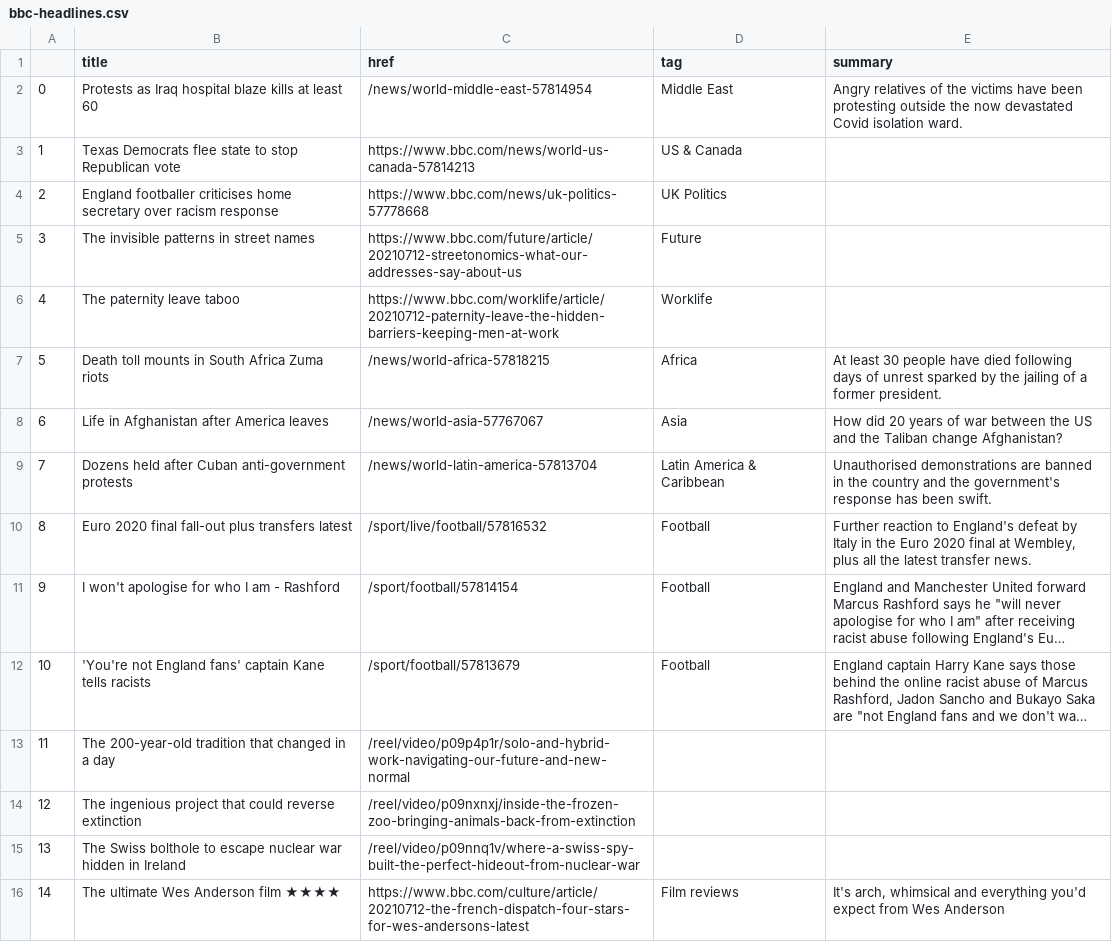
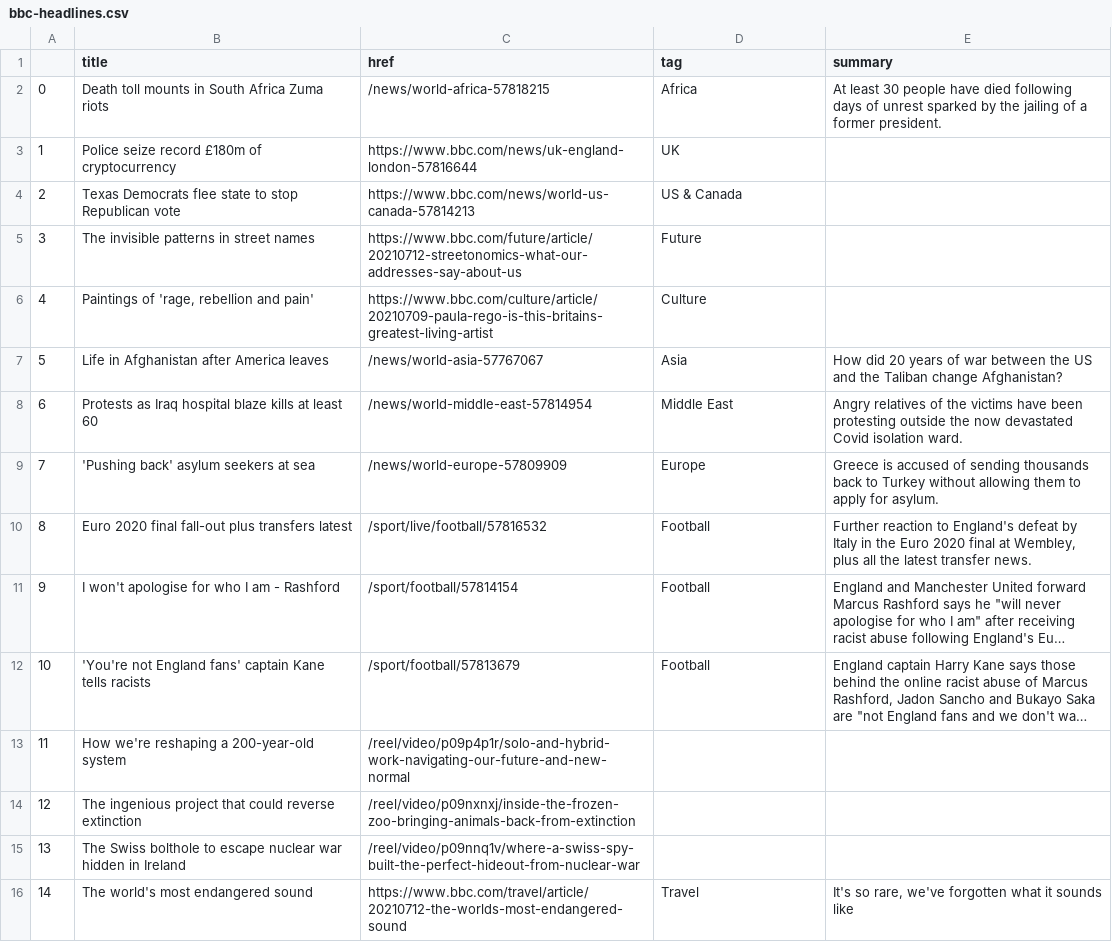
Before and after one commit to swatiyengar/automatic-scraper, a CSV file: bbc-headlines.csv, drawn as a sheet; only a part is shown; long unchanged cells end in …; the diff covers the shown part only; the diff names each change by its address in the sheet, - before the commit and + after, or states it on an @@ line.

```diff
--- a/bbc-headlines.csv
+++ b/bbc-headlines.csv
-B2 (title): Protests as Iraq hospital blaze kills at least 60
+B2 (title): Death toll mounts in South Africa Zuma riots
-C2 (href): /news/world-middle-east-57814954
+C2 (href): /news/world-africa-57818215
-D2 (tag): Middle East
+D2 (tag): Africa
-E2 (summary): Angry relatives of the victims have been protesting outside the now devastated Covid isolation ward.
+E2 (summary): At least 30 people have died following days of unrest sparked by the jailing of a former president.
-B3 (title): Texas Democrats flee state to stop Republican vote
+B3 (title): Police seize record £180m of cryptocurrency
-C3 (href): https://www.bbc.com/news/world-us-canada-57814213
+C3 (href): https://www.bbc.com/news/uk-england-london-57816644
-D3 (tag): US & Canada
+D3 (tag): UK
-B4 (title): England footballer criticises home secretary over racism response
+B4 (title): Texas Democrats flee state to stop Republican vote
-C4 (href): https://www.bbc.com/news/uk-politics-57778668
+C4 (href): https://www.bbc.com/news/world-us-canada-57814213
-D4 (tag): UK Politics
+D4 (tag): US & Canada
-B6 (title): The paternity leave taboo
+B6 (title): Paintings of 'rage, rebellion and pain'
-C6 (href): https://www.bbc.com/worklife/article/20210712-paternity-leave-the-hidden-barriers-keeping-men-at-work
+C6 (href): https://www.bbc.com/culture/article/20210709-paula-rego-is-this-britains-greatest-living-artist
-D6 (tag): Worklife
+D6 (tag): Culture
-B7 (title): Death toll mounts in South Africa Zuma riots
+B7 (title): Life in Afghanistan after America leaves
-C7 (href): /news/world-africa-57818215
+C7 (href): /news/world-asia-57767067
-D7 (tag): Africa
+D7 (tag): Asia
-E7 (summary): At least 30 people have died following days of unrest sparked by the jailing of a former president.
+E7 (summary): How did 20 years of war between the US and the Taliban change Afghanistan?
-B8 (title): Life in Afghanistan after America leaves
+B8 (title): Protests as Iraq hospital blaze kills at least 60
-C8 (href): /news/world-asia-57767067
+C8 (href): /news/world-middle-east-57814954
-D8 (tag): Asia
+D8 (tag): Middle East
-E8 (summary): How did 20 years of war between the US and the Taliban change Afghanistan?
+E8 (summary): Angry relatives of the victims have been protesting outside the now devastated Covid isolation ward.
-B9 (title): Dozens held after Cuban anti-government protests
+B9 (title): 'Pushing back' asylum seekers at sea
-C9 (href): /news/world-latin-america-57813704
+C9 (href): /news/world-europe-57809909
-D9 (tag): Latin America & Caribbean
+D9 (tag): Europe
-E9 (summary): Unauthorised demonstrations are banned in the country and the government's response has been swift.
+E9 (summary): Greece is accused of sending thousands back to Turkey without allowing them to apply for asylum.
-B13 (title): The 200-year-old tradition that changed in a day
+B13 (title): How we're reshaping a 200-year-old system
-B16 (title): The ultimate Wes Anderson film ★★★★
+B16 (title): The world's most endangered sound
-C16 (href): https://www.bbc.com/culture/article/20210712-the-french-dispatch-four-stars-for-wes-andersons-latest
+C16 (href): https://www.bbc.com/travel/article/20210712-the-worlds-most-endangered-sound
-D16 (tag): Film reviews
+D16 (tag): Travel
-E16 (summary): It's arch, whimsical and everything you'd expect from Wes Anderson
+E16 (summary): It's so rare, we've forgotten what it sounds like
```
Also changed, not shown: 39 edited cells elsewhere in this file.
